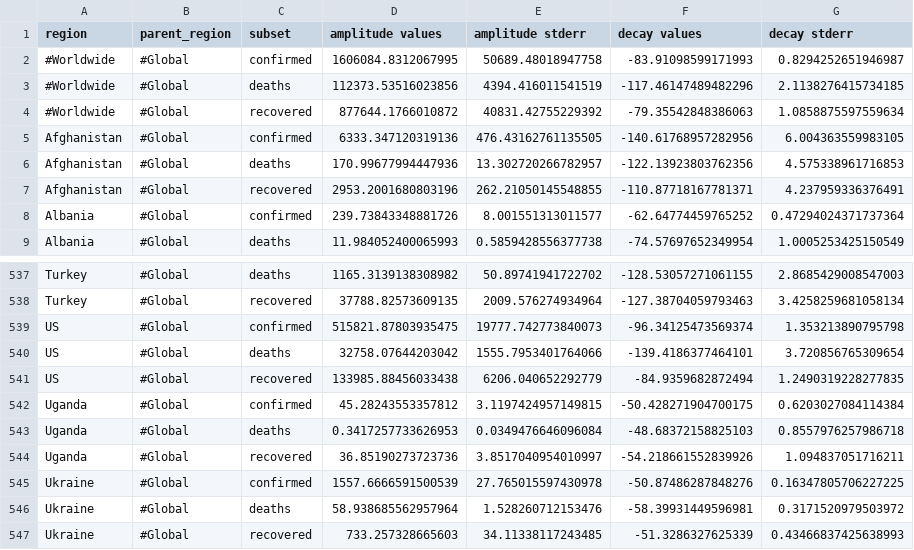
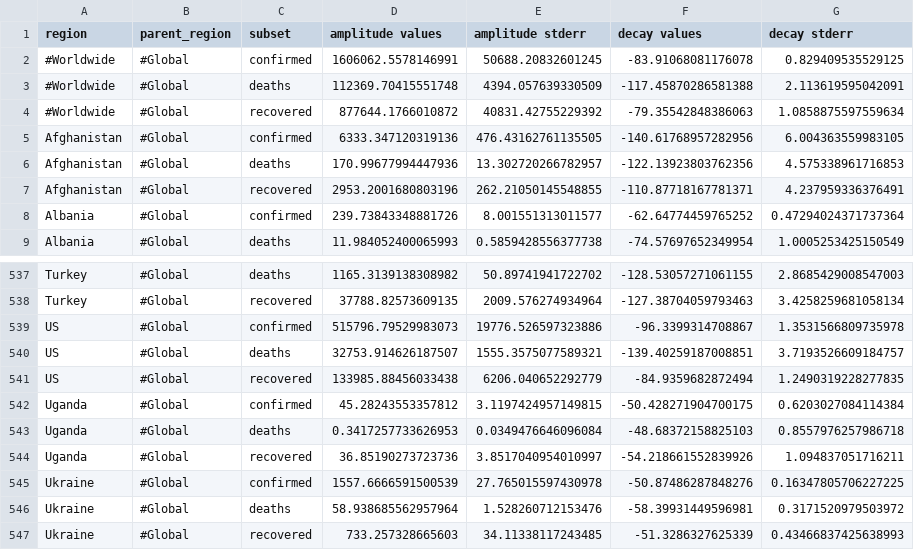
Before and after one commit to s-weigand/covid19-data-analyser, a CSV file: covid19_data_analyzer/data/JHU/exponential_curve_model_fit_params.csv, drawn as a sheet; only a part is shown, gaps mark what is left out.

```diff
--- a/covid19_data_analyzer/data/JHU/exponential_curve_model_fit_params.csv
+++ b/covid19_data_analyzer/data/JHU/exponential_curve_model_fit_params.csv
@@ -1,4 +1,4 @@
 region,parent_region,subset,amplitude values,amplitude stderr,decay values,decay stderr
-#Worldwide,#Global,confirmed,1606084.8312067995,50689.48018947758,-83.91098599171993,0.8294252651946987
-#Worldwide,#Global,deaths,112373.53516023856,4394.416011541519,-117.46147489482296,2.1138276415734185
+#Worldwide,#Global,confirmed,1606062.5578146991,50688.20832601245,-83.91068081176078,0.829409535529125
+#Worldwide,#Global,deaths,112369.70415551748,4394.057639330509,-117.45870286581388,2.113619595042091
 #Worldwide,#Global,recovered,877644.1766010872,40831.42755229392,-79.35542848386063,1.0858875597559634
@@ -538,4 +538,4 @@ Turkey,#Global,deaths,1165.3139138308982,50.89741941722702,-128.53057271061155,2
 Turkey,#Global,recovered,37788.82573609135,2009.576274934964,-127.38704059793463,3.4258259681058134
-US,#Global,confirmed,515821.87803935475,19777.742773840073,-96.34125473569374,1.353213890795798
-US,#Global,deaths,32758.07644203042,1555.7953401764066,-139.4186377464101,3.720856765309654
+US,#Global,confirmed,515796.79529983073,19776.526597323886,-96.3399314708867,1.3531566809735978
+US,#Global,deaths,32753.914626187507,1555.3575077589321,-139.40259187008851,3.7193526609184757
 US,#Global,recovered,133985.88456033438,6206.040652292779,-84.9359682872494,1.2490319228277835
```
Also changed, not shown: covid19_data_analyzer/data/JHU/logistic_curve_model_fit_params.csv, 1 other file.
